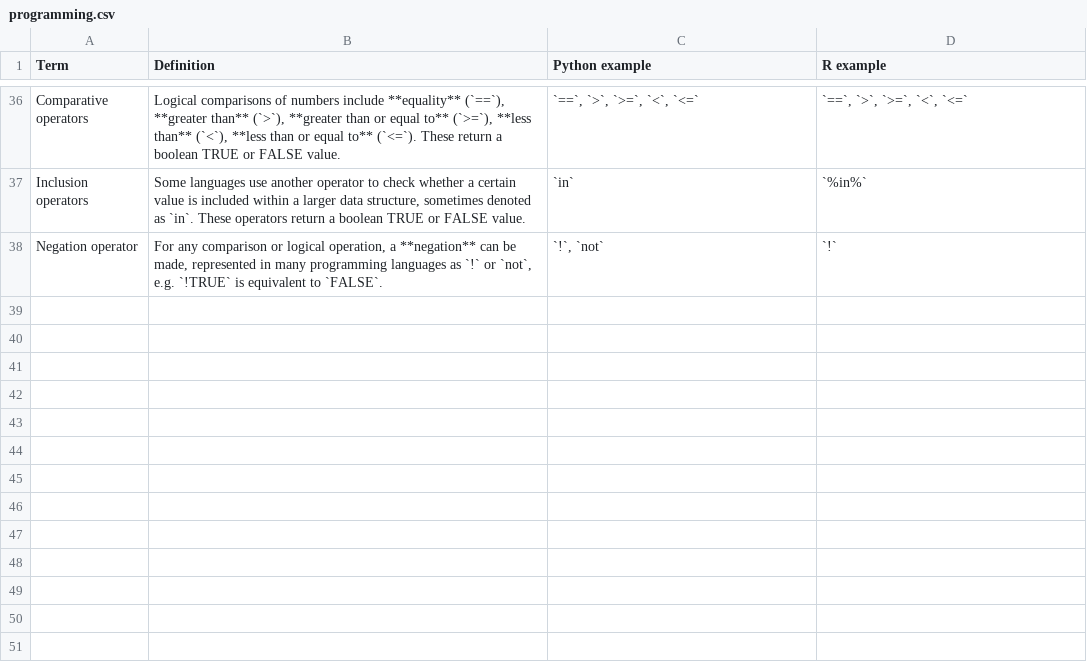
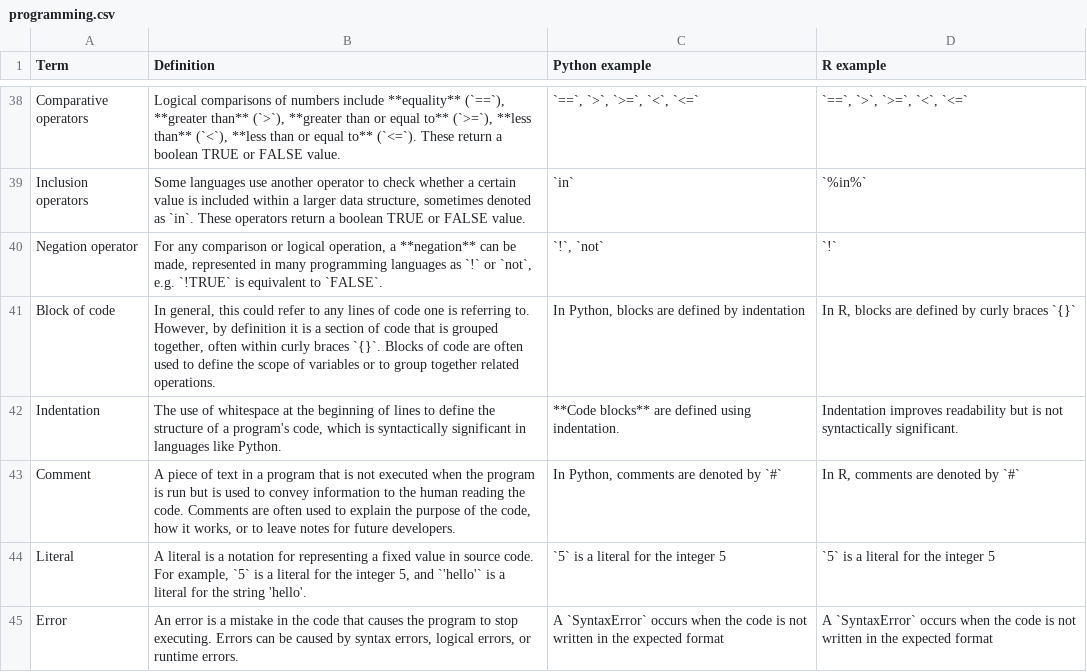
Before and after one commit to harvardinformatics/informatics-website, a CSV file: data/tables/programming.csv, drawn as a sheet; only a part is shown, gaps mark what is left out; the diff covers the shown part only.

Commit message:
tables!

```diff
--- a/data/tables/programming.csv
+++ b/data/tables/programming.csv
@@ -38 +40,6 @@ Inclusion operators,"Some languages use another operator to check whether a cert
 Negation operator,"For any comparison or logical operation, a **negation** can be made, represented in many programming languages as `!` or `not`, e.g. `!TRUE` is equivalent to `FALSE`.","`!`, `not`","`!`"
+Block of code,"In general, this could refer to any lines of code one is referring to. However, by definition it is a section of code that is grouped together, often within curly braces `{}`. Blocks of code are often used to define the scope of variables or to group together related operations.","In Python, blocks are defined by indentation","In R, blocks are defined by curly braces `{}`"
+Indentation,"The use of whitespace at the beginning of lines to define the structure of a program's code, which is syntactically significant in languages like Python.","**Code blocks** are defined using indentation.","Indentation improves readability but is not syntactically significant."
+Comment,"A piece of text in a program that is not executed when the program is run but is used to convey information to the human reading the code. Comments are often used to explain the purpose of the code, how it works, or to leave notes for future developers.","In Python, comments are denoted by `#`","In R, comments are denoted by `#`"
+Literal,"A literal is a notation for representing a fixed value in source code. For example, `5` is a literal for the integer 5, and `'hello'` is a literal for the string 'hello'.","`5` is a literal for the integer 5","`5` is a literal for the integer 5"
+Error,"An error is a mistake in the code that causes the program to stop executing. Errors can be caused by syntax errors, logical errors, or runtime errors.","A `SyntaxError` occurs when the code is not written in the expected format","A `SyntaxError` occurs when the code is not written in the expected format"
```
Also changed, not shown: 7 added rows and 1 edited cell elsewhere in this file, data/tables/general.csv, data/tables/git.csv, 21 other files.
